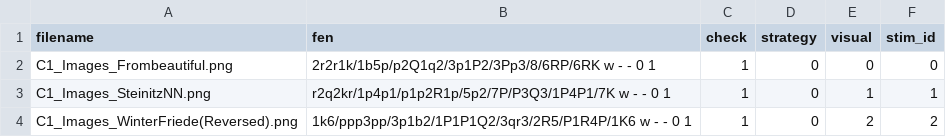
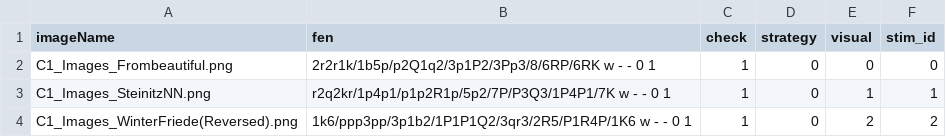
Before and after one commit to costantinoai/triplet-similarity-experiment, a CSV file: datasets/fmri_dataset/dataset.csv, drawn as a sheet; only a part is shown.

```diff
--- a/datasets/fmri_dataset/dataset.csv
+++ b/datasets/fmri_dataset/dataset.csv
@@ -1,2 +1,2 @@
-filename,fen,check,strategy,visual,stim_id
+imageName,fen,check,strategy,visual,stim_id
 C1_Images_Frombeautiful.png,2r2r1k/1b5p/p2Q1q2/3p1P2/3Pp3/8/6RP/6RK w - - 0 1,1,0,0,0
```
Also changed, not shown: 1 other file.
